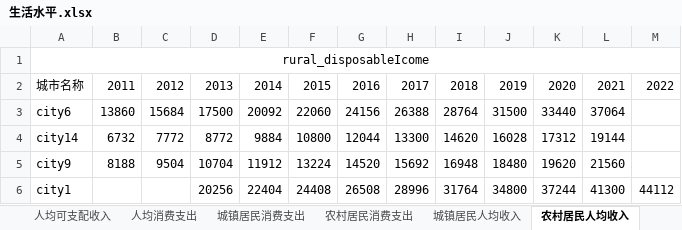
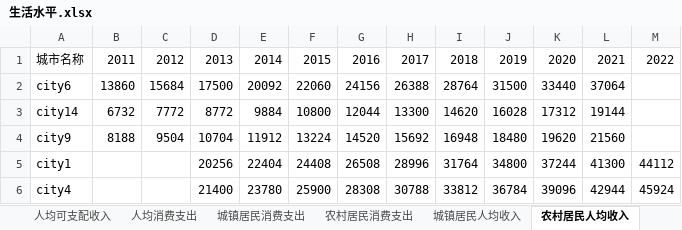
Before and after one commit to Iaiolk/CourseDM_Project, an Excel workbook: data/dataA/生活水平.xlsx, sheet 农村居民人均收入, drawn as a sheet; only a part is shown; the shorter side is filled out with more unchanged rows; values as stored, in another font and other column widths than the file's, no borders; the diff names each change by its address in the sheet, - before the commit and + after, or states it on an @@ line.

```diff
--- a/data/dataA/生活水平.xlsx (sheet 农村居民人均收入)
+++ b/data/dataA/生活水平.xlsx (sheet 农村居民人均收入)
-row 1: rural_disposableIcome
```
Also changed, not shown: sheet 人均可支配收入, sheet 人均消费支出, sheet 农村居民消费支出, sheet 城镇居民消费支出, sheet 城镇居民人均收入, 10 other files.
